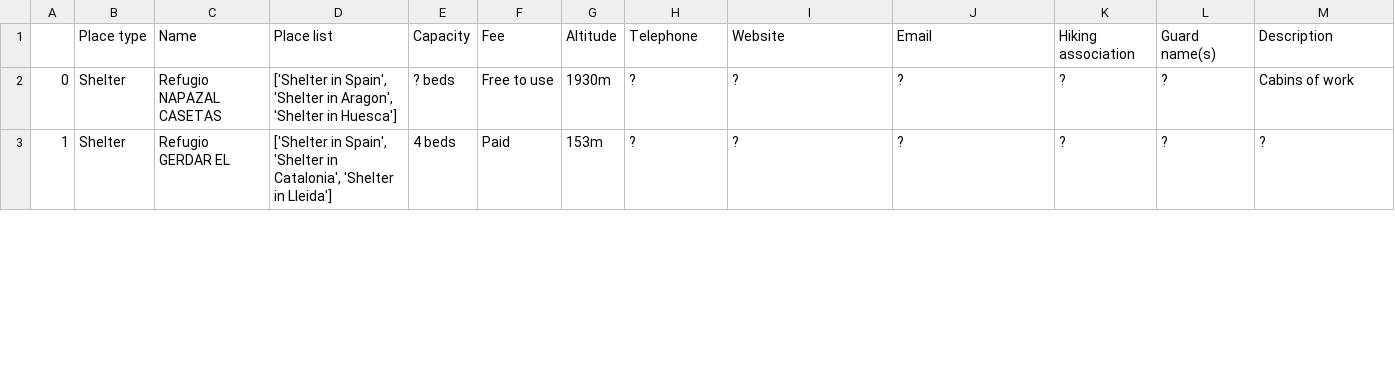
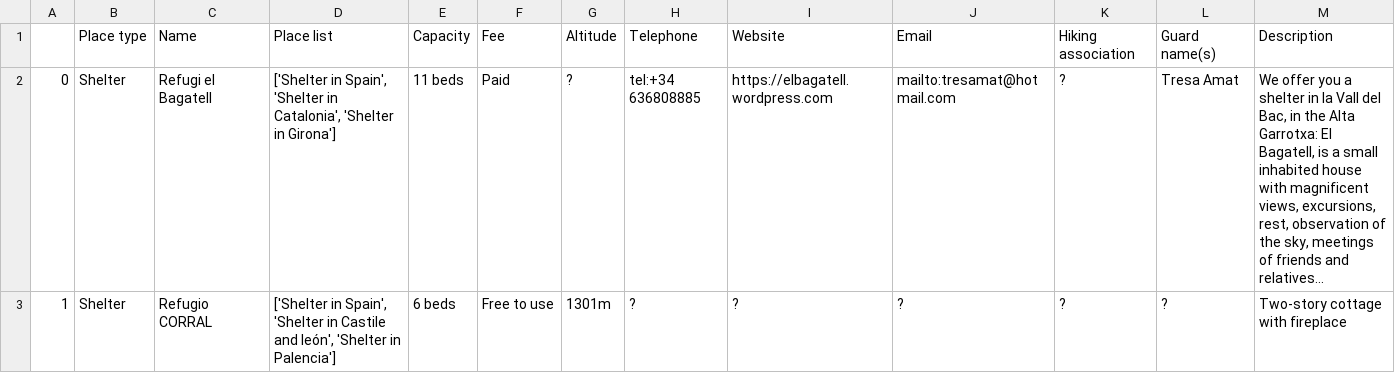
Before and after one commit to jperacaula/mountain-shelters-campsites-scraping, a CSV file: dataset/shelters.csv, drawn as a sheet; only a part is shown; the diff covers the shown part only.

Commit message:
Update shelters.csv

```diff
--- a/dataset/shelters.csv
+++ b/dataset/shelters.csv
@@ -1,3 +1,3 @@
 ,Place type,Name,Place list,Capacity,Fee,Altitude,Telephone,Website,Email,Hiking association,Guard name(s),Description
-0,Shelter,Refugio NAPAZAL CASETAS,"['Shelter in Spain', 'Shelter in Aragon', 'Shelter in Huesca']",? beds,Free to use,1930m,?,?,?,?,?,Cabins of work
-1,Shelter,Refugio GERDAR EL,"['Shelter in Spain', 'Shelter in Catalonia', 'Shelter in Lleida']",4 beds,Paid,153m,?,?,?,?,?,?
+0,Shelter,Refugi el Bagatell,"['Shelter in Spain', 'Shelter in Catalonia', 'Shelter in Girona']",11 beds,Paid,?,tel:+34 636808885,https://elbagatell.wordpress.com,mailto:tresamat@hotmail.com,?,Tresa Amat,"We offer you a shelter in la Vall del Bac, in the Alta Garrotxa: El Bagatell, is a small inhabited house with magnificent views, excursions, rest, observation of the sky, meetings of friends and relatives..."
+1,Shelter,Refugio CORRAL,"['Shelter in Spain', 'Shelter in Castile and león', 'Shelter in Palencia']",6 beds,Free to use,1301m,?,?,?,?,?,Two-story cottage with fireplace
```
Also changed, not shown: 49 edited cells elsewhere in this file.
